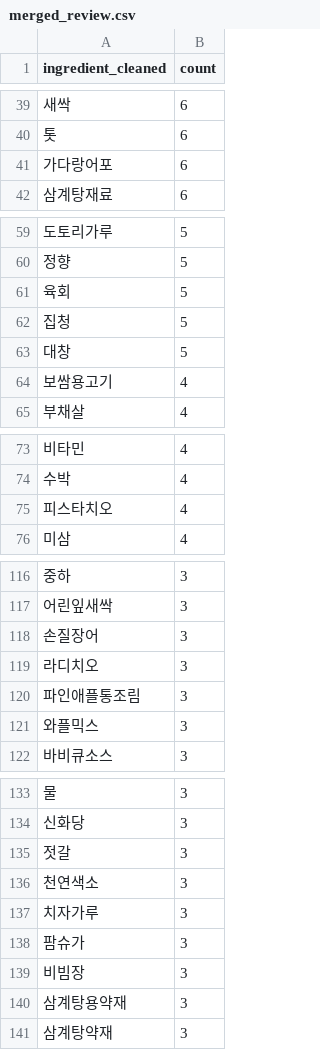
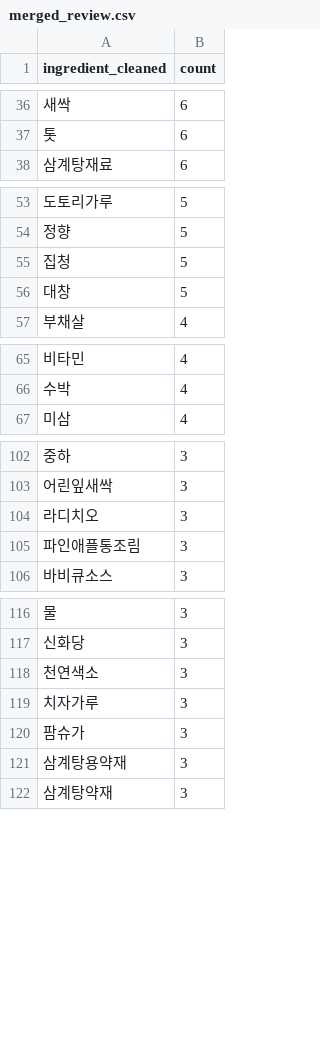
Before and after one commit to Han-Spoon/ai, a CSV file: crawling/merged_review.csv, drawn as a sheet; only a part is shown, gaps mark what is left out; the diff covers the shown part only; the diff names each change by its address in the sheet, - before the commit and + after, or states it on an @@ line.

```diff
--- a/crawling/merged_review.csv
+++ b/crawling/merged_review.csv
-row 41: 가다랑어포 | 6
-row 61: 육회 | 5
-row 64: 보쌈용고기 | 4
-row 75: 피스타치오 | 4
-row 118: 손질장어 | 3
-row 121: 와플믹스 | 3
-row 135: 젓갈 | 3
-row 139: 비빔장 | 3
```
Also changed, not shown: 11 removed rows elsewhere in this file, crawling/10000recipe_prior.csv, crawling/merged_prior.csv, 8 other files.
